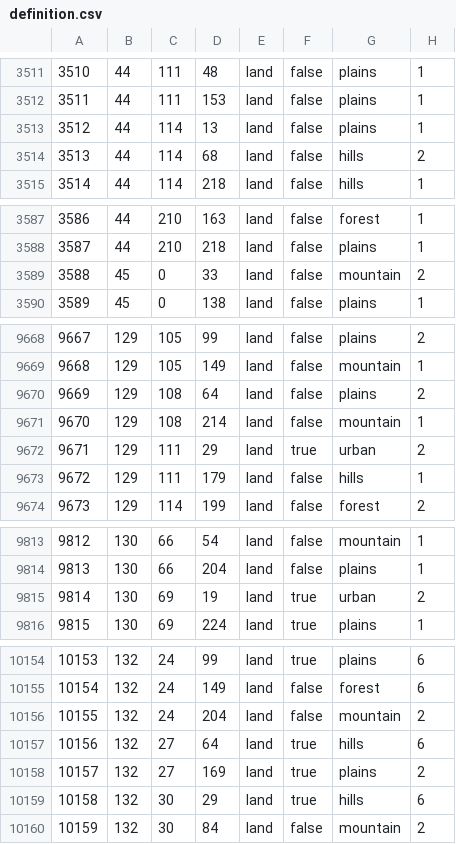
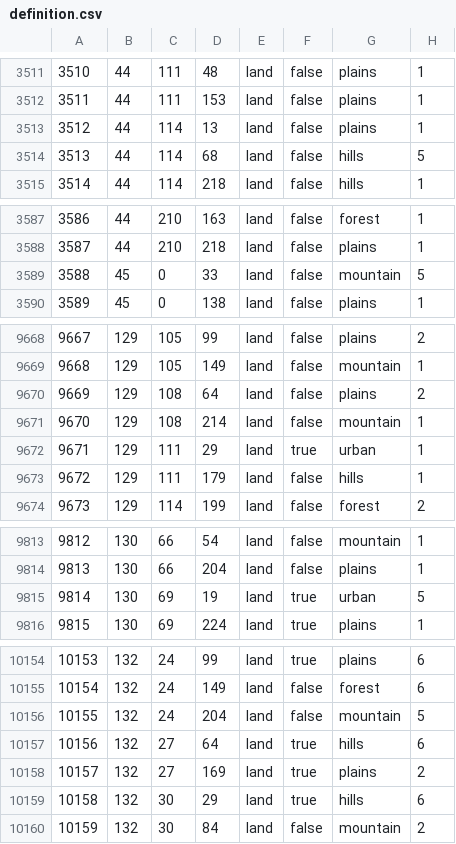
Before and after one commit to Futporridge/FGWL2, a CSV file: map/definition.csv, drawn as a sheet; only a part is shown, gaps mark what is left out; the diff covers the shown part only.

```diff
--- a/map/definition.csv
+++ b/map/definition.csv
@@ -3513,3 +3513,3 @@
 3512;44;114;13;land;false;plains;1
-3513;44;114;68;land;false;hills;2
+3513;44;114;68;land;false;hills;5
 3514;44;114;218;land;false;hills;1
@@ -3588,3 +3588,3 @@
 3587;44;210;218;land;false;plains;1
-3588;45;0;33;land;false;mountain;2
+3588;45;0;33;land;false;mountain;5
 3589;45;0;138;land;false;plains;1
@@ -9671,3 +9671,3 @@
 9670;129;108;214;land;false;mountain;1
-9671;129;111;29;land;true;urban;2
+9671;129;111;29;land;true;urban;1
 9672;129;111;179;land;false;hills;1
@@ -9814,3 +9814,3 @@
 9813;130;66;204;land;false;plains;1
-9814;130;69;19;land;true;urban;2
+9814;130;69;19;land;true;urban;5
 9815;130;69;224;land;true;plains;1
@@ -10155,3 +10155,3 @@
 10154;132;24;149;land;false;forest;6
-10155;132;24;204;land;false;mountain;2
+10155;132;24;204;land;false;mountain;5
 10156;132;27;64;land;true;hills;6
```
Also changed, not shown: 1 edited cell elsewhere in this file, 1 other file.
